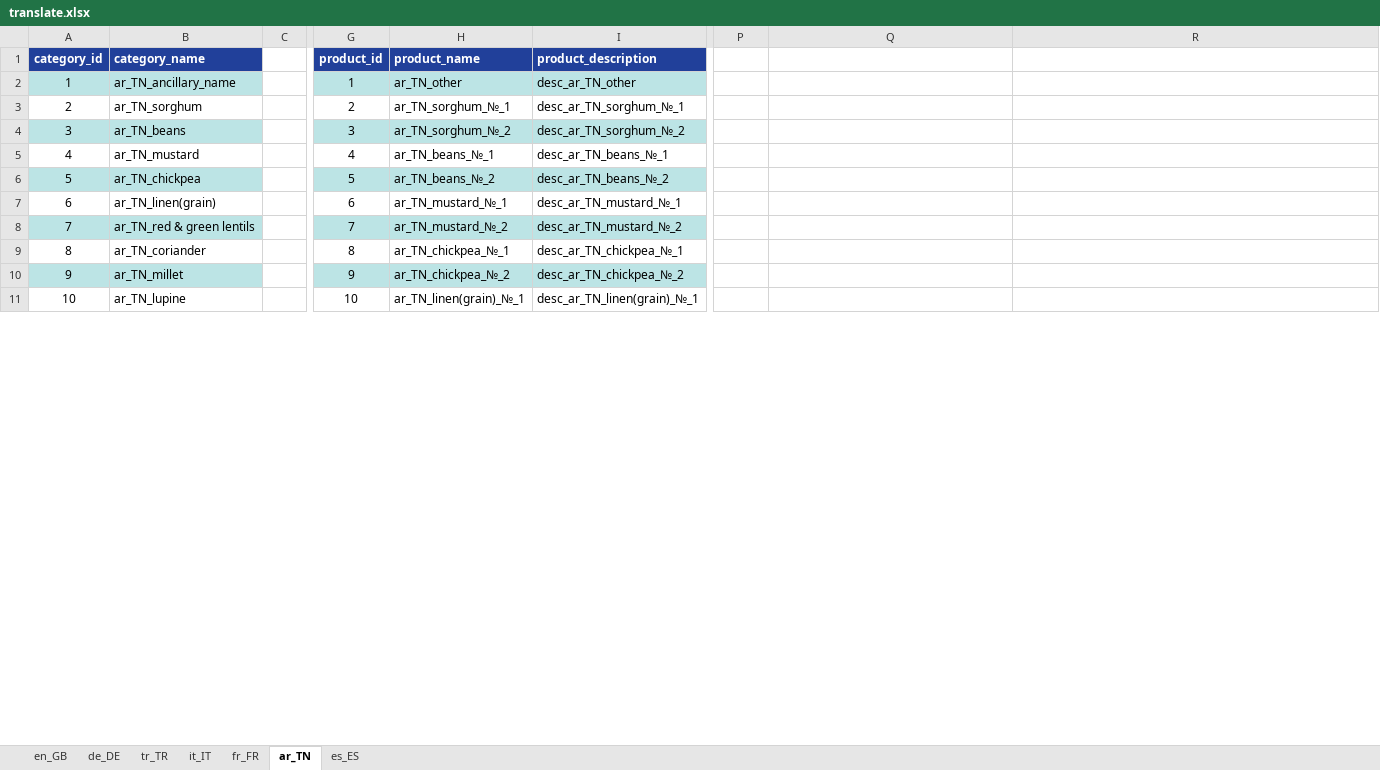
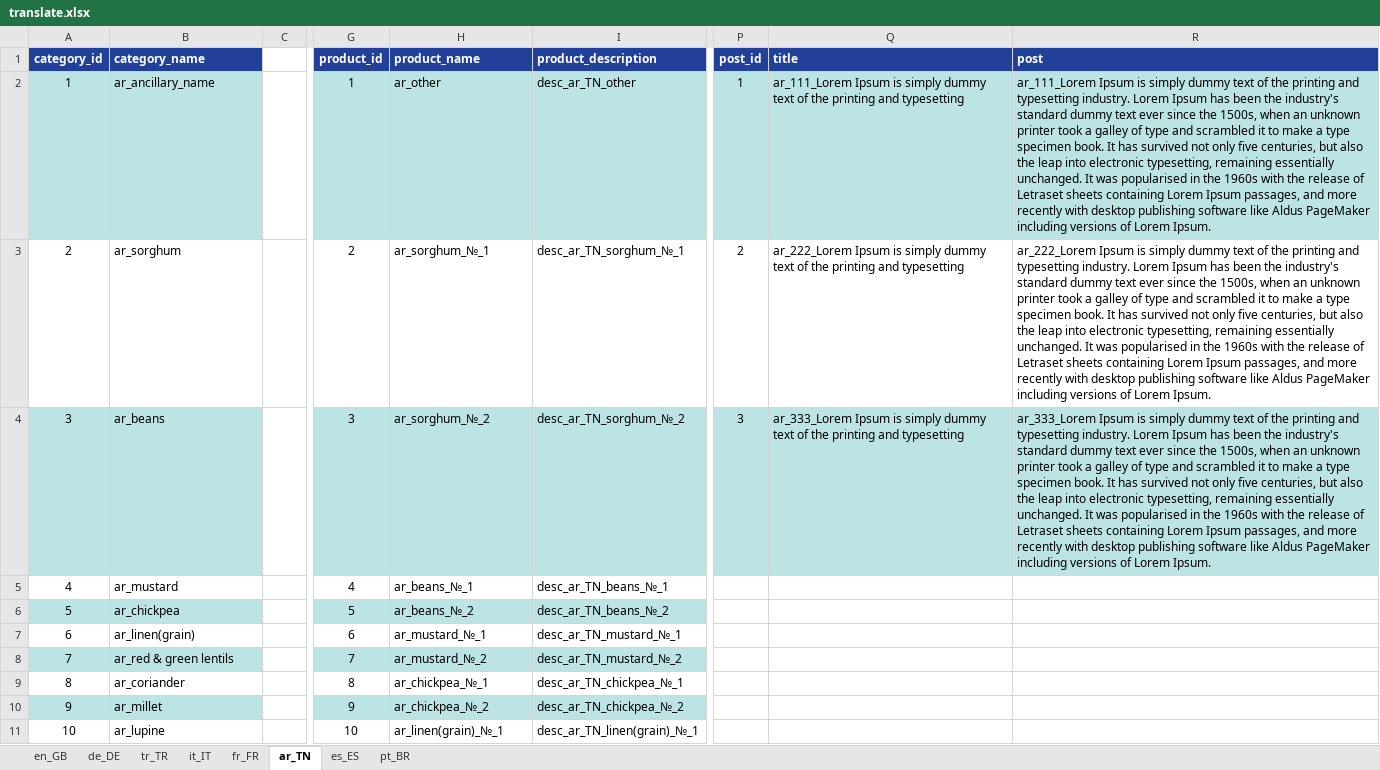
Before and after one commit to alaster1985/agromax, an Excel workbook: translate.xlsx, sheet ar_TN, drawn as a sheet; only a part is shown, gaps mark what is left out; values as stored, in another font and other column widths than the file's, no borders; the diff covers the shown part only; the diff names each change by its address in the sheet, - before the commit and + after, or states it on an @@ line.

```diff
--- a/translate.xlsx (sheet ar_TN)
+++ b/translate.xlsx (sheet ar_TN)
+sheet tab: pt_BR
-P1: (empty)
+P1: post_id
-P1:R1 fill: none
+P1:R1 fill: #21409A
-Q1: (empty)
+Q1: title
-R1: (empty)
+R1: post
-B2 (category_name): ar_TN_ancillary_name
+B2 (category_name): ar_ancillary_name
-H2 (product_name): ar_TN_other
+H2 (product_name): ar_other
-P2 (post_id): (empty)
+P2 (post_id): 1
-P2:R2 fill: none
+P2:R2 fill: #BCE4E5
-Q2 (title): (empty)
+Q2 (title): ar_111_Lorem Ipsum is simply dummy text of the printing and typesetting
-R2 (post): (empty)
+R2 (post): ar_111_Lorem Ipsum is simply dummy text of the printing and typesetting industry. Lorem Ipsum has been the industry's standard dummy text ever since the 1500s, when an unknown printer took a galley of type and scrambled it to make a type specimen book. It has survived not only five centuries, but also the leap into electronic typesetting, remaining essentially unchanged. It was popularised in the 1960s with the release of Letraset sheets containing Lorem Ipsum passages, and more recently with desktop publishing software like Aldus PageMaker including versions of Lorem Ipsum.
-B3 (category_name): ar_TN_sorghum
+B3 (category_name): ar_sorghum
-H3 (product_name): ar_TN_sorghum_№_1
+H3 (product_name): ar_sorghum_№_1
-P3 (post_id): (empty)
+P3 (post_id): 2
-Q3 (title): (empty)
+Q3 (title): ar_222_Lorem Ipsum is simply dummy text of the printing and typesetting
-R3 (post): (empty)
+R3 (post): ar_222_Lorem Ipsum is simply dummy text of the printing and typesetting industry. Lorem Ipsum has been the industry's standard dummy text ever since the 1500s, when an unknown printer took a galley of type and scrambled it to make a type specimen book. It has survived not only five centuries, but also the leap into electronic typesetting, remaining essentially unchanged. It was popularised in the 1960s with the release of Letraset sheets containing Lorem Ipsum passages, and more recently with desktop publishing software like Aldus PageMaker including versions of Lorem Ipsum.
-B4 (category_name): ar_TN_beans
+B4 (category_name): ar_beans
-H4 (product_name): ar_TN_sorghum_№_2
+H4 (product_name): ar_sorghum_№_2
-P4 (post_id): (empty)
+P4 (post_id): 3
-P4:R4 fill: none
+P4:R4 fill: #BCE4E5
-Q4 (title): (empty)
+Q4 (title): ar_333_Lorem Ipsum is simply dummy text of the printing and typesetting
-R4 (post): (empty)
+R4 (post): ar_333_Lorem Ipsum is simply dummy text of the printing and typesetting industry. Lorem Ipsum has been the industry's standard dummy text ever since the 1500s, when an unknown printer took a galley of type and scrambled it to make a type specimen book. It has survived not only five centuries, but also the leap into electronic typesetting, remaining essentially unchanged. It was popularised in the 1960s with the release of Letraset sheets containing Lorem Ipsum passages, and more recently with desktop publishing software like Aldus PageMaker including versions of Lorem Ipsum.
-B5 (category_name): ar_TN_mustard
+B5 (category_name): ar_mustard
-H5 (product_name): ar_TN_beans_№_1
+H5 (product_name): ar_beans_№_1
-B6 (category_name): ar_TN_chickpea
+B6 (category_name): ar_chickpea
-H6 (product_name): ar_TN_beans_№_2
+H6 (product_name): ar_beans_№_2
-B7 (category_name): ar_TN_linen(grain)
+B7 (category_name): ar_linen(grain)
-H7 (product_name): ar_TN_mustard_№_1
+H7 (product_name): ar_mustard_№_1
-B8 (category_name): ar_TN_red & green lentils
+B8 (category_name): ar_red & green lentils
-H8 (product_name): ar_TN_mustard_№_2
+H8 (product_name): ar_mustard_№_2
-B9 (category_name): ar_TN_coriander
+B9 (category_name): ar_coriander
-H9 (product_name): ar_TN_chickpea_№_1
+H9 (product_name): ar_chickpea_№_1
-B10 (category_name): ar_TN_millet
+B10 (category_name): ar_millet
-H10 (product_name): ar_TN_chickpea_№_2
+H10 (product_name): ar_chickpea_№_2
-B11 (category_name): ar_TN_lupine
+B11 (category_name): ar_lupine
-H11 (product_name): ar_TN_linen(grain)_№_1
+H11 (product_name): ar_linen(grain)_№_1
```
Also changed, not shown: 1 added row, 57 edited cells and cell formats elsewhere in this sheet, sheet it_IT, sheet en_GB, sheet de_DE, sheet tr_TR, sheet fr_FR, sheet es_ES, public/translate.xlsx, public/translate_basic.xlsx, 7 other files.
